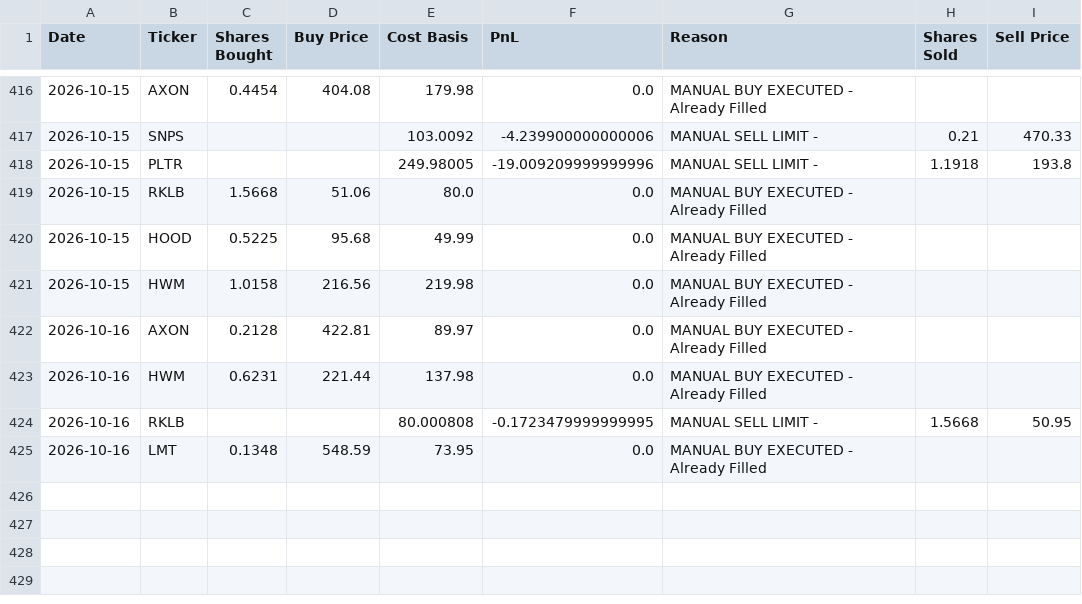
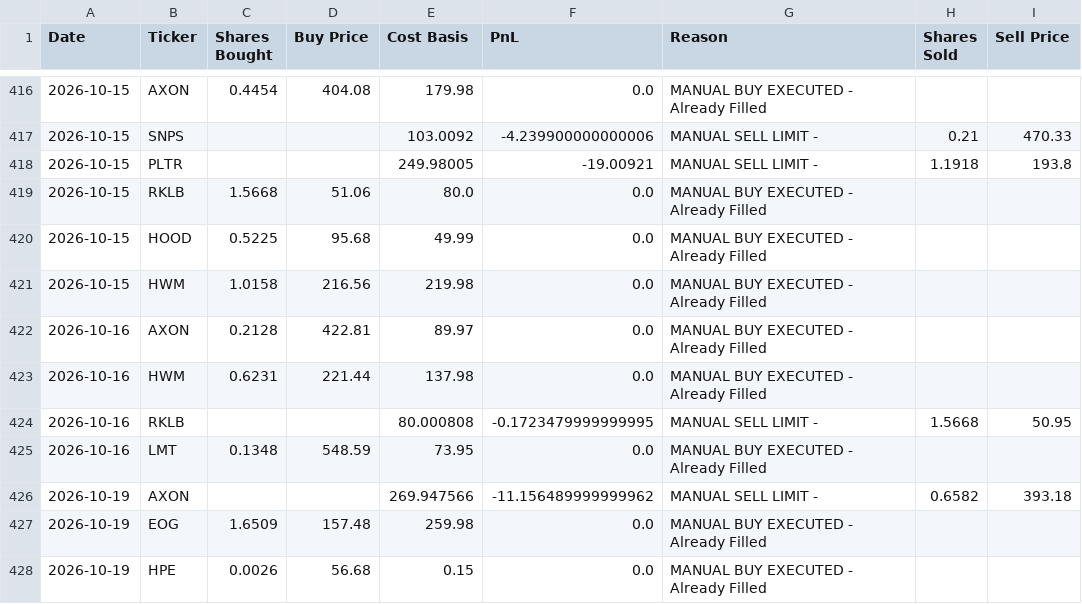
Before and after one commit to ofergr/ChatGPT-Micro-Cap-Experiment, a CSV file: Start Your Own/chatgpt_trade_log.csv, drawn as a sheet; only a part is shown, gaps mark what is left out.

```diff
--- a/Start Your Own/chatgpt_trade_log.csv
+++ b/Start Your Own/chatgpt_trade_log.csv
@@ -417,3 +417,3 @@ Date,Ticker,Shares Bought,Buy Price,Cost Basis,PnL,Reason,Shares Sold,Sell Price
 2026-10-15,SNPS,,,103.0092,-4.239900000000006,MANUAL SELL LIMIT - ,0.21,470.33
-2026-10-15,PLTR,,,249.98005,-19.009209999999996,MANUAL SELL LIMIT - ,1.1918,193.8
+2026-10-15,PLTR,,,249.98005,-19.00921,MANUAL SELL LIMIT - ,1.1918,193.8
 2026-10-15,RKLB,1.5668,51.06,80.0,0.0,MANUAL BUY EXECUTED - Already Filled,,
@@ -425 +425,4 @@ Date,Ticker,Shares Bought,Buy Price,Cost Basis,PnL,Reason,Shares Sold,Sell Price
 2026-10-16,LMT,0.1348,548.59,73.95,0.0,MANUAL BUY EXECUTED - Already Filled,,
+2026-10-19,AXON,,,269.947566,-11.156489999999962,MANUAL SELL LIMIT - ,0.6582,393.18
+2026-10-19,EOG,1.6509,157.48,259.98,0.0,MANUAL BUY EXECUTED - Already Filled,,
+2026-10-19,HPE,0.0026,56.68,0.15,0.0,MANUAL BUY EXECUTED - Already Filled,,
```
Also changed, not shown: Start Your Own/chatgpt_portfolio_update.csv.
